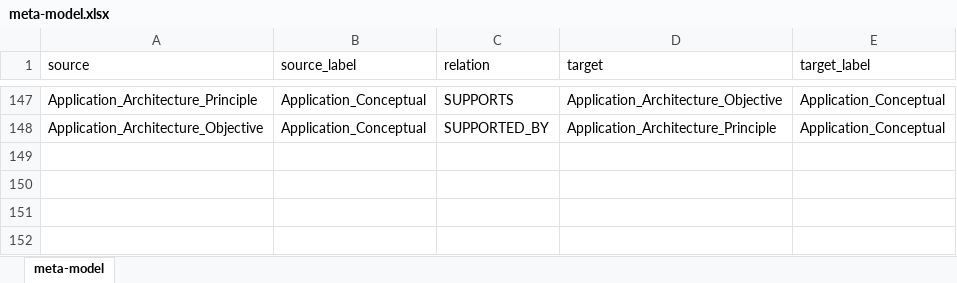
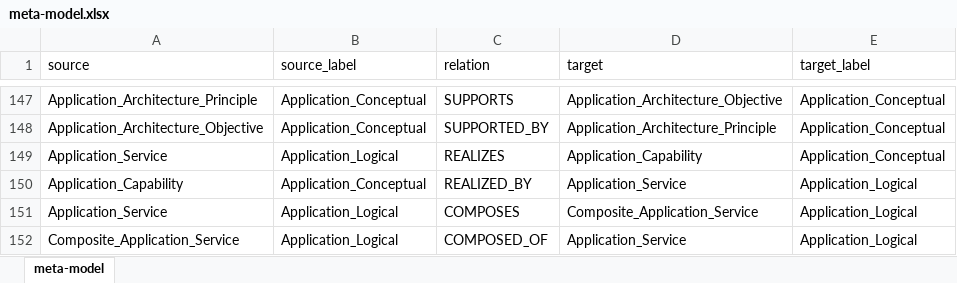
Before and after one commit to yasenstar/EA_MetaModel, an Excel workbook: graphdb_inputs/meta-model.xlsx, sheet meta-model, drawn as a sheet; only a part is shown, gaps mark what is left out; values as stored, in another font and other column widths than the file's, no borders; table styles not drawn; the diff names each change by its address in the sheet, - before the commit and + after, or states it on an @@ line.

```diff
--- a/graphdb_inputs/meta-model.xlsx (sheet meta-model)
+++ b/graphdb_inputs/meta-model.xlsx (sheet meta-model)
+row 149: Application_Service | Application_Logical | REALIZES | Application_Capability | Application_Conceptual
+row 150: Application_Capability | Application_Conceptual | REALIZED_BY | Application_Service | Application_Logical
+row 151: Application_Service | Application_Logical | COMPOSES | Composite_Application_Service | Application_Logical
+row 152: Composite_Application_Service | Application_Logical | COMPOSED_OF | Application_Service | Application_Logical
```
Also changed, not shown: 10 other files.
